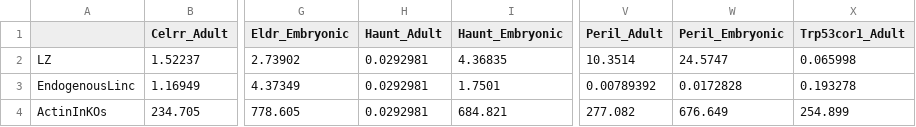
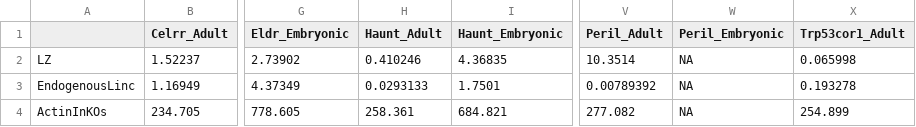
Before and after one commit to BioXiao/BrainMap, a CSV file: analysis/linc_lz_correlation.csv, drawn as a sheet; only a part is shown, gaps mark what is left out; the diff names each change by its address in the sheet, - before the commit and + after, or states it on an @@ line.

```diff
--- a/analysis/linc_lz_correlation.csv
+++ b/analysis/linc_lz_correlation.csv
-H2 (Haunt_Adult): 0.0292981
+H2 (Haunt_Adult): 0.410246
-W2 (Peril_Embryonic): 24.5747
+W2 (Peril_Embryonic): NA
-H3 (Haunt_Adult): 0.0292981
+H3 (Haunt_Adult): 0.0293133
-W3 (Peril_Embryonic): 0.0172828
+W3 (Peril_Embryonic): NA
-H4 (Haunt_Adult): 0.0292981
+H4 (Haunt_Adult): 258.361
-W4 (Peril_Embryonic): 676.649
+W4 (Peril_Embryonic): NA
```
Also changed, not shown: 10 other files.
